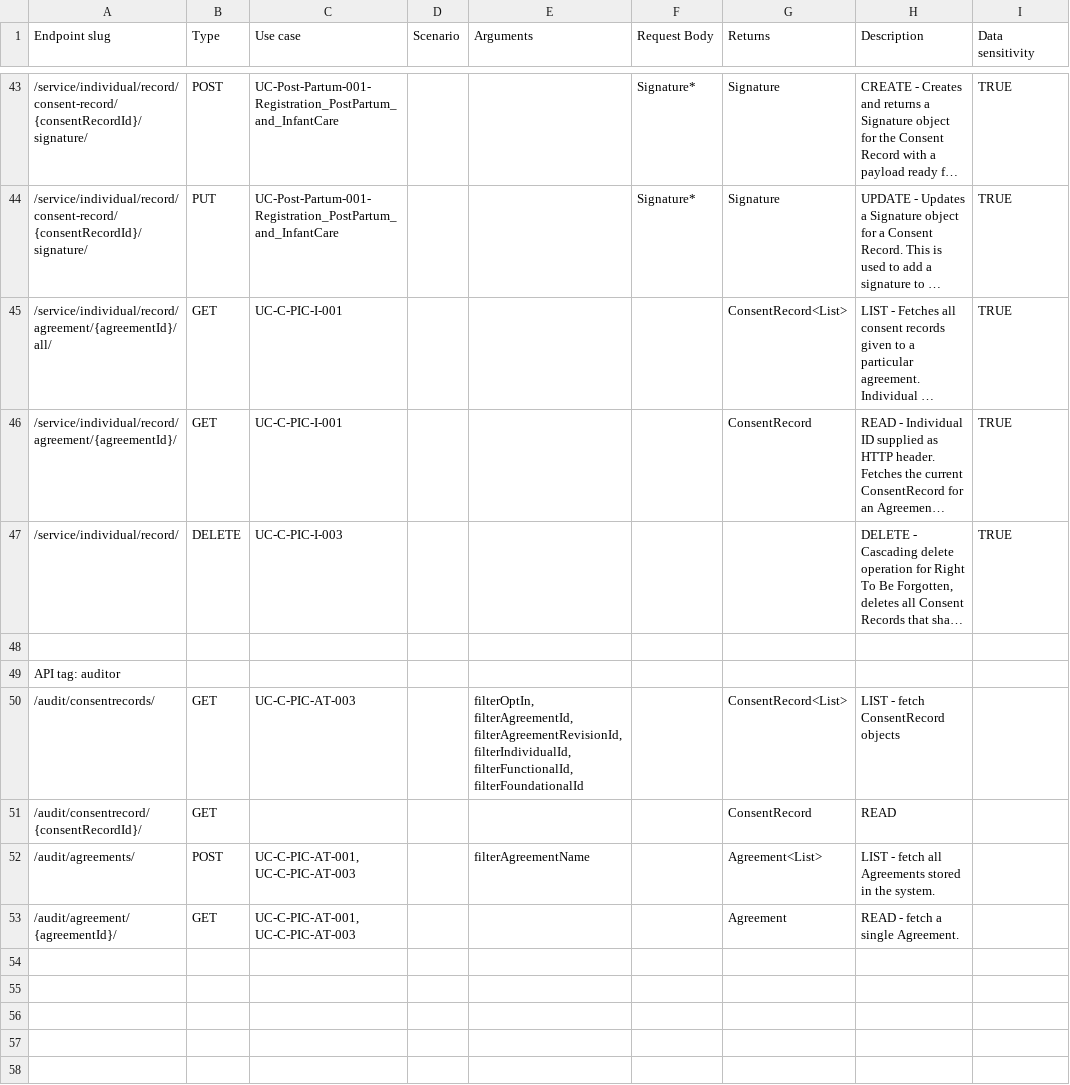
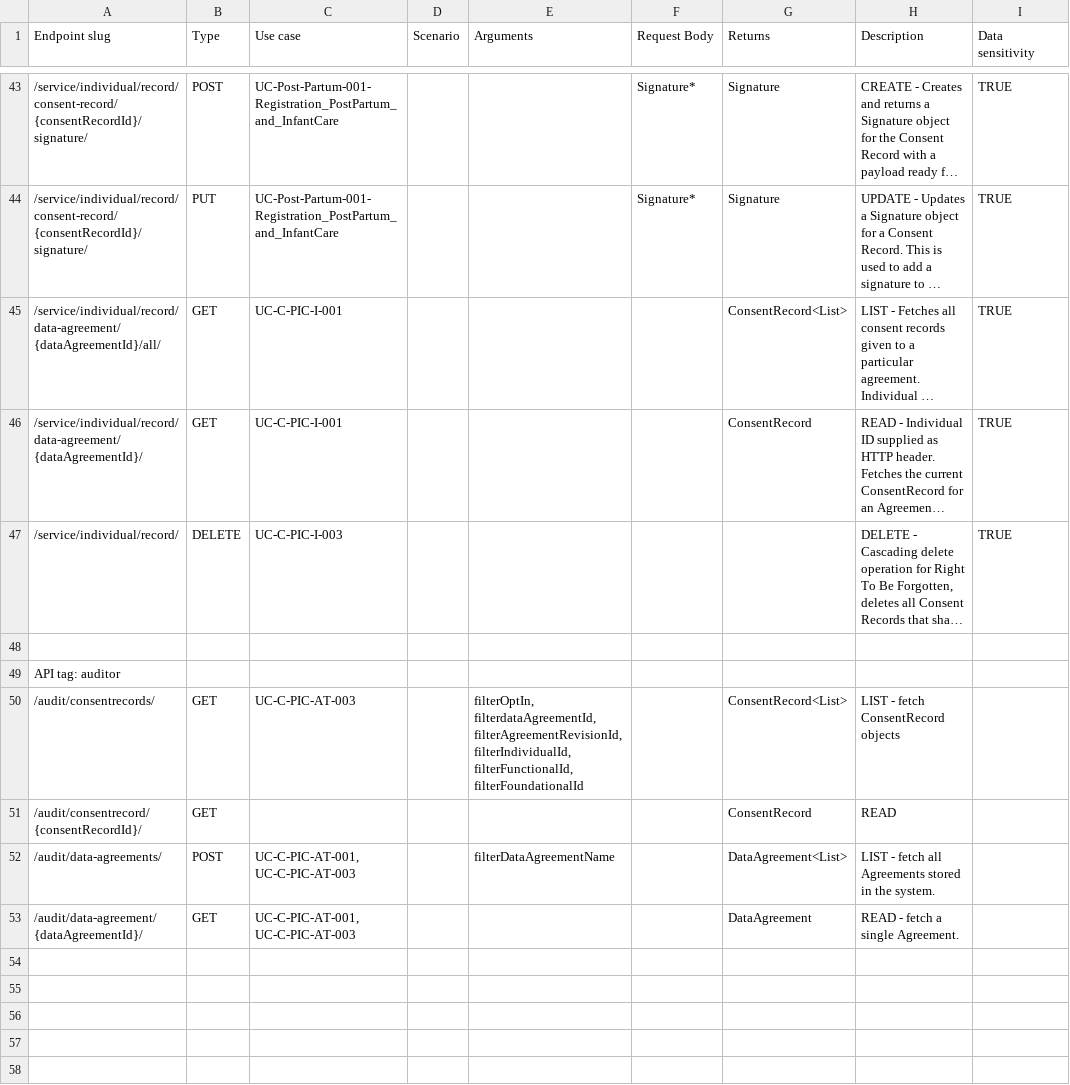
Before and after one commit to GovStackWorkingGroup/bb-consent, a CSV file: api/GovStack Consent BB API endpoints - endpoints.csv, drawn as a sheet; only a part is shown, gaps mark what is left out; long unchanged cells end in …; the diff covers the shown part only; the diff names each change by its address in the sheet, - before the commit and + after, or states it on an @@ line.

Commit message:
Apply further updates to endpoints, reset fixtures

```diff
--- a/api/GovStack Consent BB API endpoints - endpoints.csv
+++ b/api/GovStack Consent BB API endpoints - endpoints.csv
-A45 (Endpoint slug): /service/individual/record/agreement/{agreementId}/all/
+A45 (Endpoint slug): /service/individual/record/data-agreement/{dataAgreementId}/all/
-A46 (Endpoint slug): /service/individual/record/agreement/{agreementId}/
+A46 (Endpoint slug): /service/individual/record/data-agreement/{dataAgreementId}/
-E50 (Arguments): filterOptIn, filterAgreementId, filterAgreementRevisionId, filterIndividualId,…
+E50 (Arguments): filterOptIn, filterdataAgreementId, filterAgreementRevisionId, filterIndividualId,…
-A52 (Endpoint slug): /audit/agreements/
+A52 (Endpoint slug): /audit/data-agreements/
-E52 (Arguments): filterAgreementName
+E52 (Arguments): filterDataAgreementName
-G52 (Returns): Agreement<List>
+G52 (Returns): DataAgreement<List>
-A53 (Endpoint slug): /audit/agreement/{agreementId}/
+A53 (Endpoint slug): /audit/data-agreement/{dataAgreementId}/
-G53 (Returns): Agreement
+G53 (Returns): DataAgreement
```
Also changed, not shown: 38 edited cells elsewhere in this file, 4 other files.
